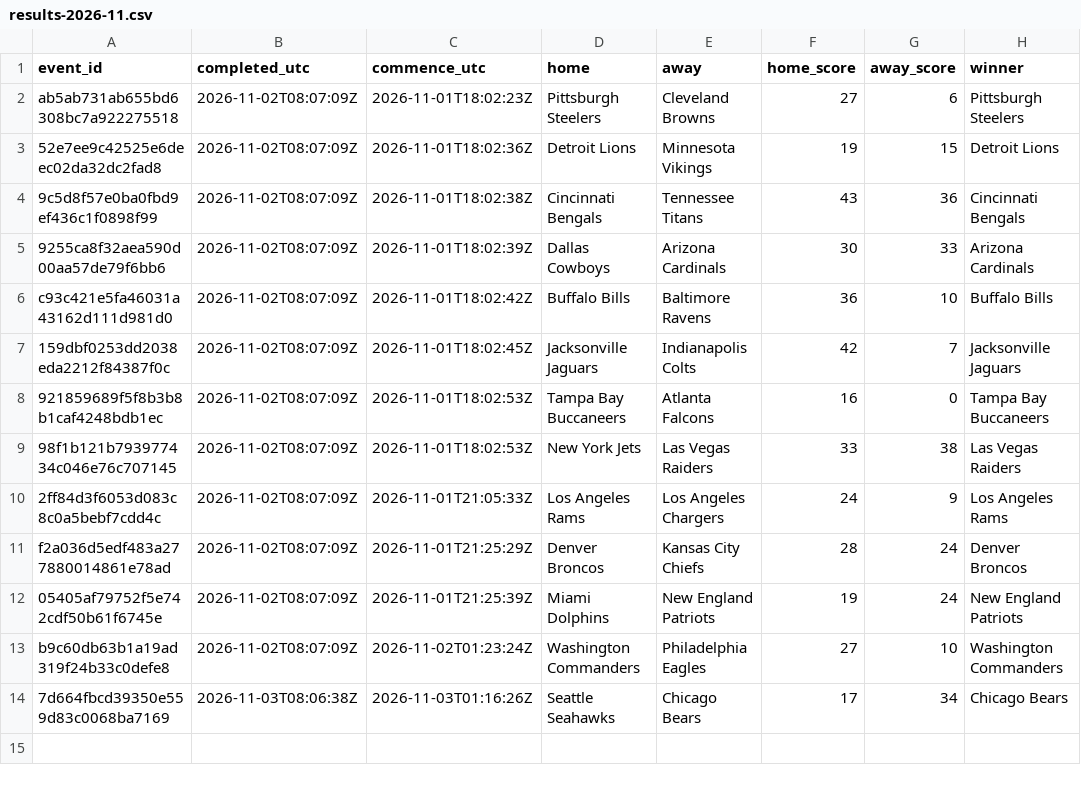
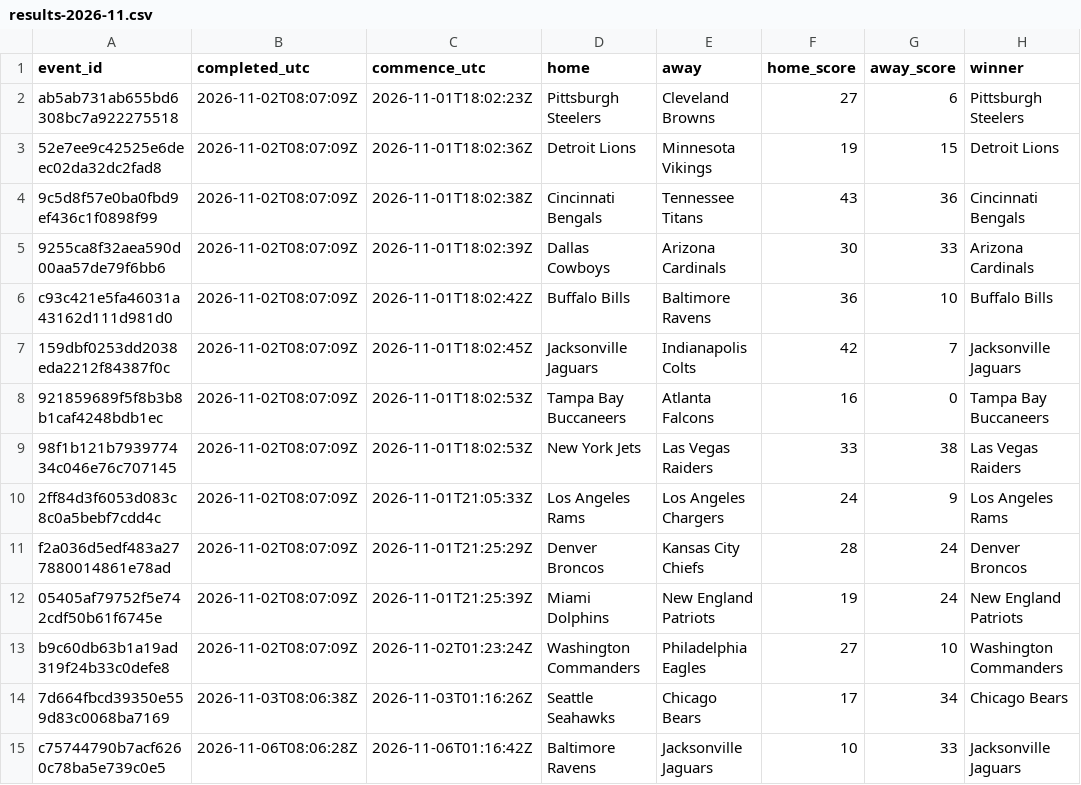
Before and after one commit to felix1975men-cpu/odds-monitor, a CSV file: data/nfl/results-2026-11.csv, drawn as a sheet; the diff names each change by its address in the sheet, - before the commit and + after, or states it on an @@ line.

Commit message:
nfl results 2026-11-06

```diff
--- a/data/nfl/results-2026-11.csv
+++ b/data/nfl/results-2026-11.csv
+row 15: c75744790b7acf6260c78ba5e739c0e5 | 2026-11-06T08:06:28Z | 2026-11-06T01:16:42Z | Baltimore Ravens | Jacksonville Jaguars | 10 | 33 | Jacksonville Jaguars
```
